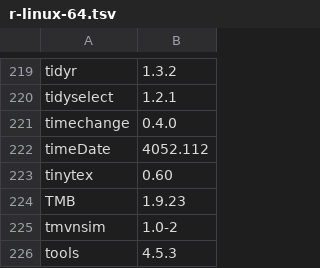
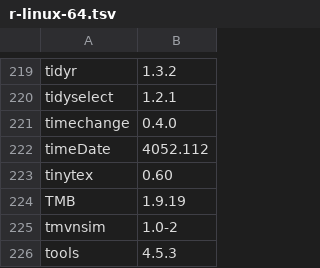
Before and after one commit to KljGZ/RAG_source, a TSV file: environments/locks/r-linux-64.tsv, drawn as a sheet; only a part is shown, gaps mark what is left out.

Commit message:
Lock the compatible formal statistics ABI

```diff
--- a/environments/locks/r-linux-64.tsv
+++ b/environments/locks/r-linux-64.tsv
@@ -223,3 +223,3 @@ timeDate	4052.112
 tinytex	0.60
-TMB	1.9.23
+TMB	1.9.19
 tmvnsim	1.0-2
```
Also changed, not shown: 4 other files.
